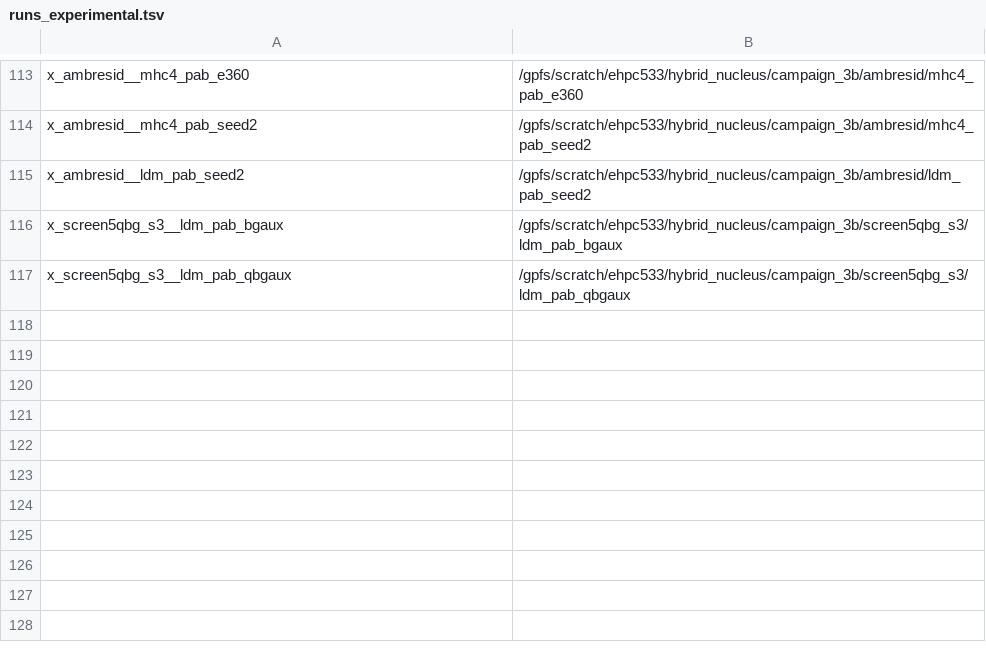
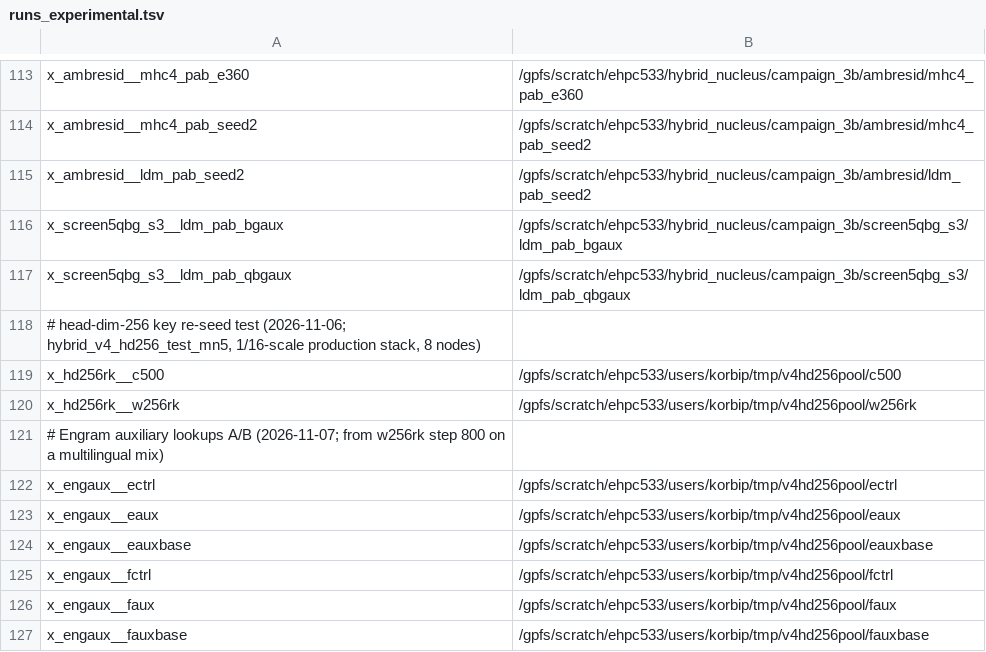
Before and after one commit to OpenEuroLLM/oellm-autoexp, a TSV file: scripts/korbi/wandb_sync/runs_experimental.tsv, drawn as a sheet; only a part is shown, gaps mark what is left out; the diff names each change by its address in the sheet, - before the commit and + after, or states it on an @@ line.

```diff
--- a/scripts/korbi/wandb_sync/runs_experimental.tsv
+++ b/scripts/korbi/wandb_sync/runs_experimental.tsv
+row 118: # head-dim-256 key re-seed test (2026-11-06; hybrid_v4_hd256_test_mn5, 1/16-scale production stack, 8 nodes)
+row 119: x_hd256rk__c500 | /gpfs/scratch/ehpc533/users/korbip/tmp/v4hd256pool/c500
+row 120: x_hd256rk__w256rk | /gpfs/scratch/ehpc533/users/korbip/tmp/v4hd256pool/w256rk
+row 121: # Engram auxiliary lookups A/B (2026-11-07; from w256rk step 800 on a multilingual mix)
+row 122: x_engaux__ectrl | /gpfs/scratch/ehpc533/users/korbip/tmp/v4hd256pool/ectrl
+row 123: x_engaux__eaux | /gpfs/scratch/ehpc533/users/korbip/tmp/v4hd256pool/eaux
+row 124: x_engaux__eauxbase | /gpfs/scratch/ehpc533/users/korbip/tmp/v4hd256pool/eauxbase
+row 125: x_engaux__fctrl | /gpfs/scratch/ehpc533/users/korbip/tmp/v4hd256pool/fctrl
+row 126: x_engaux__faux | /gpfs/scratch/ehpc533/users/korbip/tmp/v4hd256pool/faux
+row 127: x_engaux__fauxbase | /gpfs/scratch/ehpc533/users/korbip/tmp/v4hd256pool/fauxbase
```
Also changed, not shown: 1 other file.
